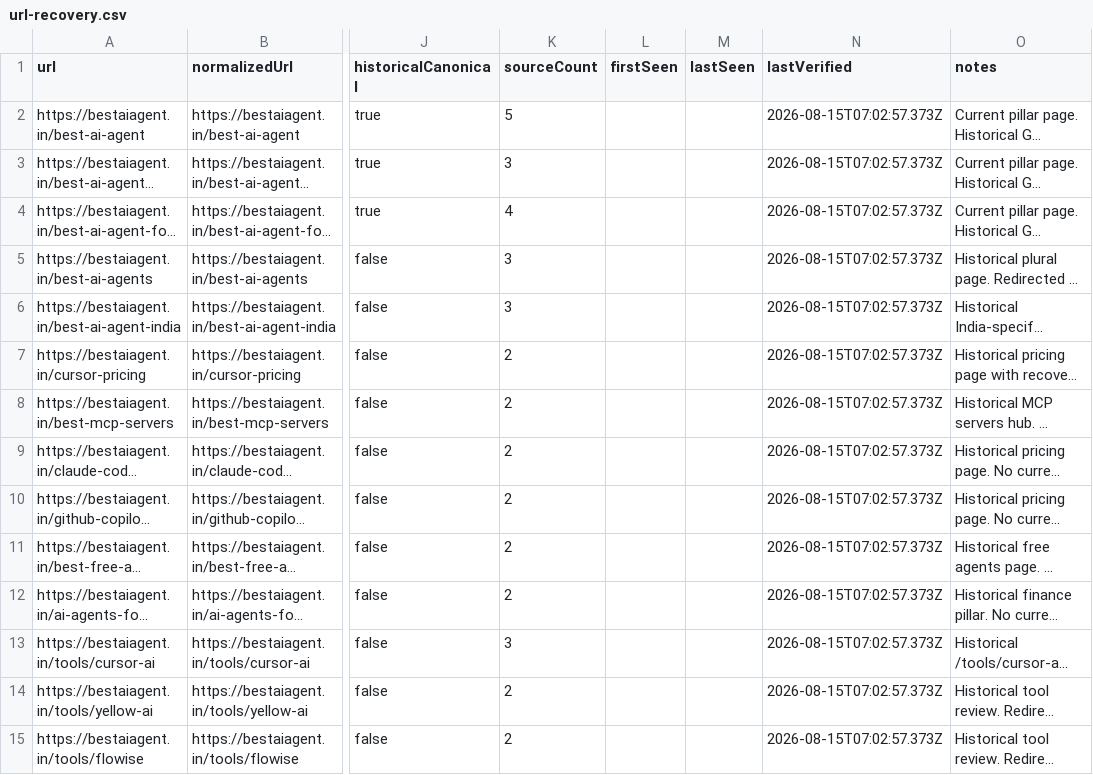
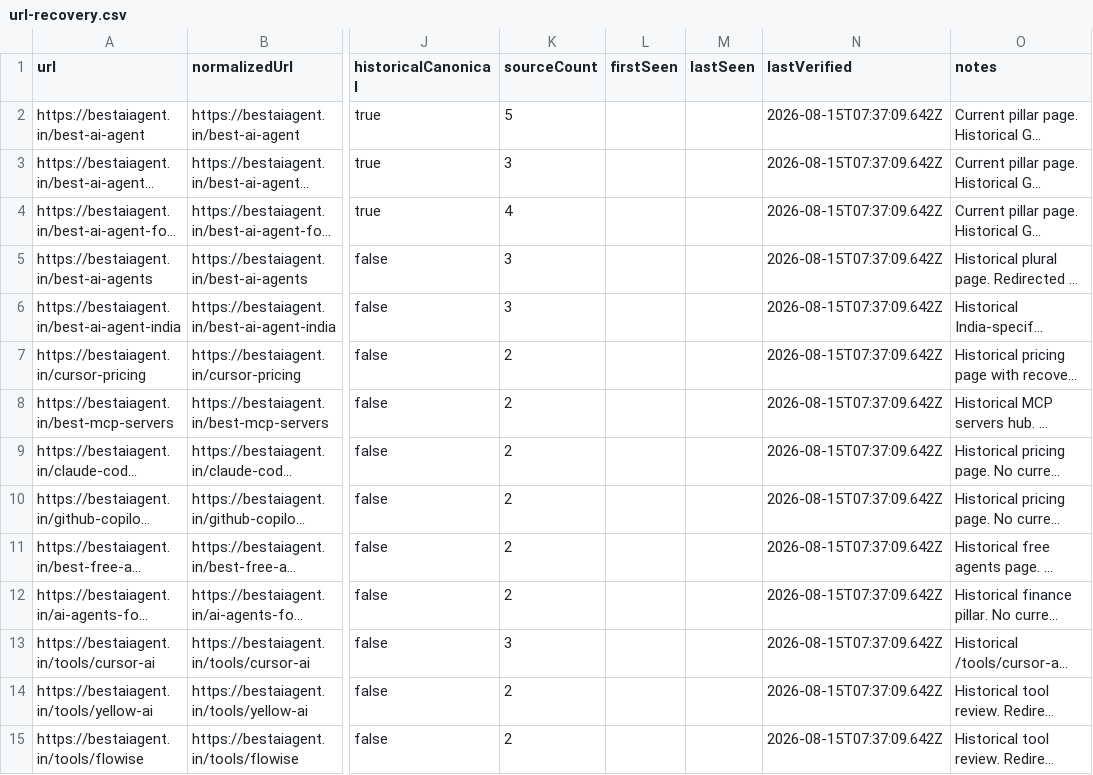
Before and after one commit to CodesbyFebin/Best-Ai-Agents, a CSV file: data/seo/url-recovery.csv, drawn as a sheet; only a part is shown, gaps mark what is left out; long unchanged cells end in …; the diff covers the shown part only; the diff names each change by its address in the sheet, - before the commit and + after, or states it on an @@ line.

```diff
--- a/data/seo/url-recovery.csv
+++ b/data/seo/url-recovery.csv
-N2:N15 (lastVerified): 2026-08-15T07:02:57.373Z
+N2:N15 (lastVerified): 2026-08-15T07:37:09.642Z
```
Also changed, not shown: 1 removed row and 44 edited cells elsewhere in this file, 7 other files.
